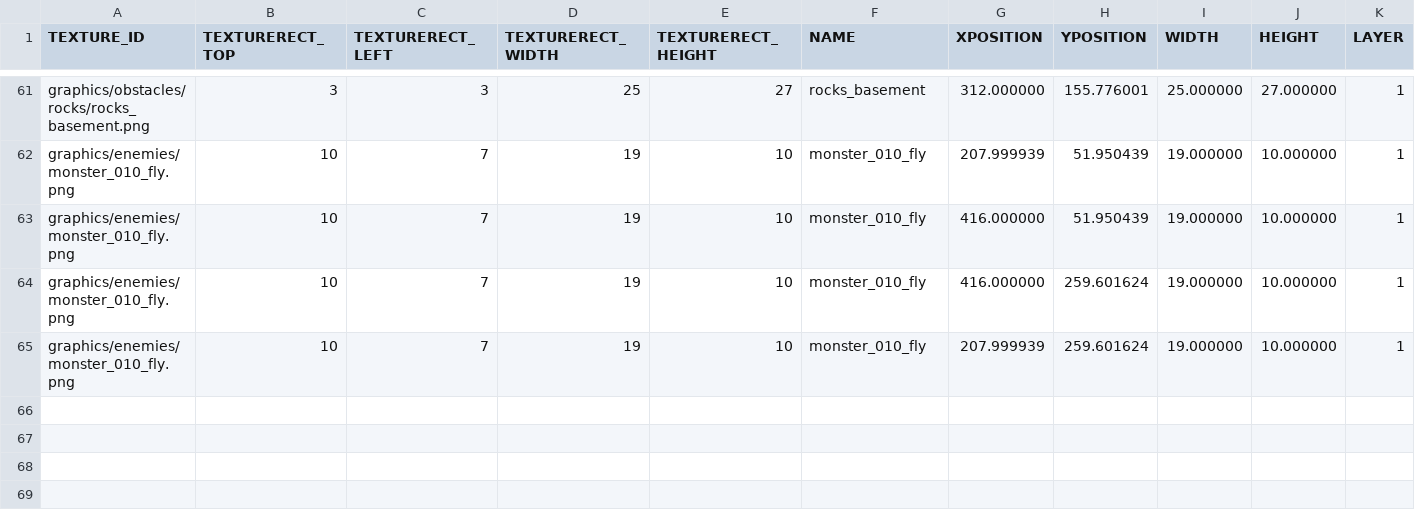
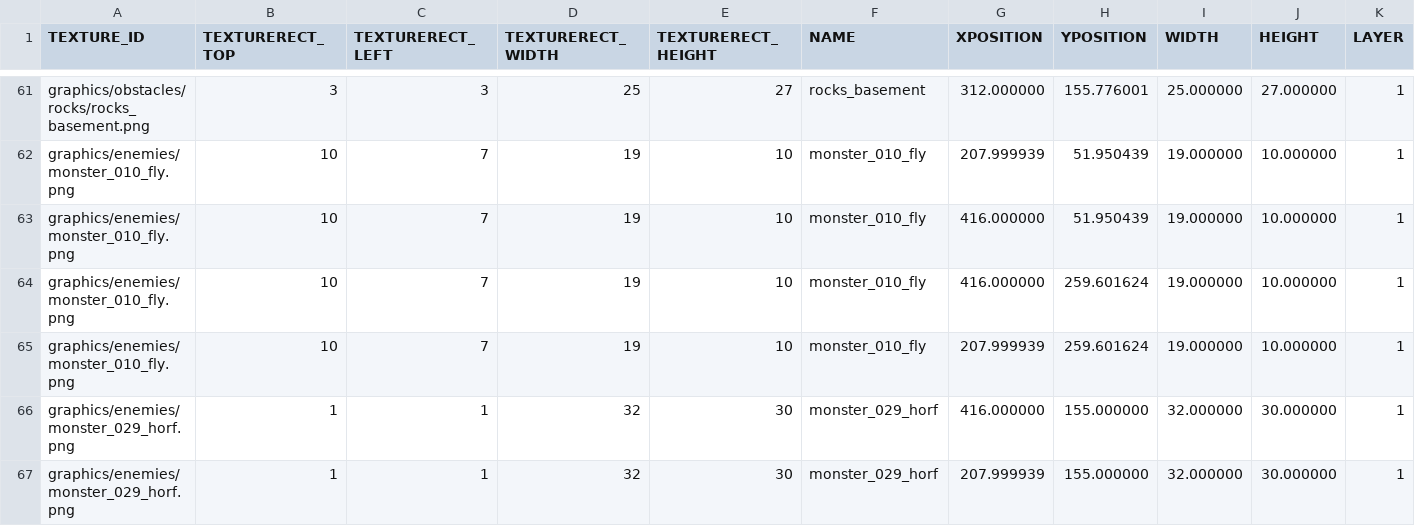
Before and after one commit to jeonglee22/sfml-issac, a CSV file: sfml-project-bin/Mapfolder/Normal/1.csv, drawn as a sheet; only a part is shown, gaps mark what is left out; rows hold the shown columns only; the diff names each change by its address in the sheet, - before the commit and + after, or states it on an @@ line.

```diff
--- a/sfml-project-bin/Mapfolder/Normal/1.csv
+++ b/sfml-project-bin/Mapfolder/Normal/1.csv
+row 66: graphics/enemies/monster_029_horf.png | 1 | 1 | 32 | 30 | monster_029_horf | 416.000000 | 155.000000 | 32.000000 | 30.000000 | 1
+row 67: graphics/enemies/monster_029_horf.png | 1 | 1 | 32 | 30 | monster_029_horf | 207.999939 | 155.000000 | 32.000000 | 30.000000 | 1
```
Also changed, not shown: sfml-project-bin/Mapfolder/Normal/2.csv, sfml-project-bin/Mapfolder/Normal/4.csv, 19 other files.
